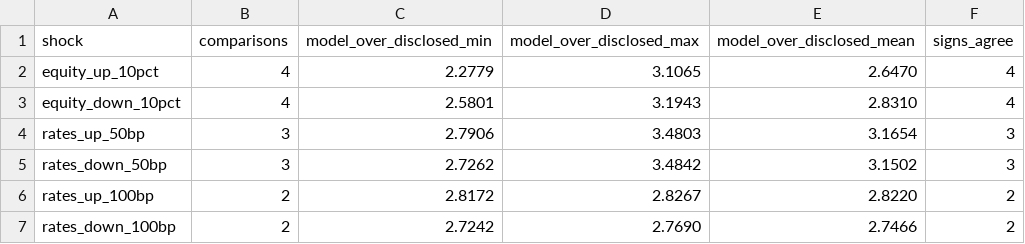
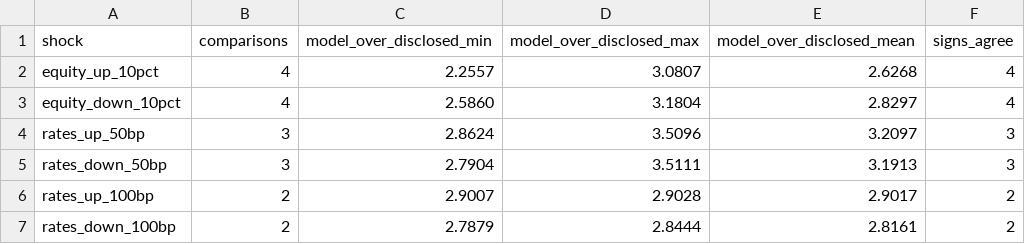
Before and after one commit to soham-parundekar/jackson-va-hedging, a CSV file: reports/tables/portfolio_comparison_summary.csv, drawn as a sheet.

```diff
--- a/reports/tables/portfolio_comparison_summary.csv
+++ b/reports/tables/portfolio_comparison_summary.csv
@@ -1,7 +1,7 @@
 shock,comparisons,model_over_disclosed_min,model_over_disclosed_max,model_over_disclosed_mean,signs_agree
-equity_up_10pct,4,2.2779,3.1065,2.6470,4
-equity_down_10pct,4,2.5801,3.1943,2.8310,4
-rates_up_50bp,3,2.7906,3.4803,3.1654,3
-rates_down_50bp,3,2.7262,3.4842,3.1502,3
-rates_up_100bp,2,2.8172,2.8267,2.8220,2
-rates_down_100bp,2,2.7242,2.7690,2.7466,2
+equity_up_10pct,4,2.2557,3.0807,2.6268,4
+equity_down_10pct,4,2.5860,3.1804,2.8297,4
+rates_up_50bp,3,2.8624,3.5096,3.2097,3
+rates_down_50bp,3,2.7904,3.5111,3.1913,3
+rates_up_100bp,2,2.9007,2.9028,2.9017,2
+rates_down_100bp,2,2.7879,2.8444,2.8161,2
```
Also changed, not shown: data/raw/jackson_rider_terms.csv, reports/tables/behaviour_reconciliation.csv, 21 other files.
